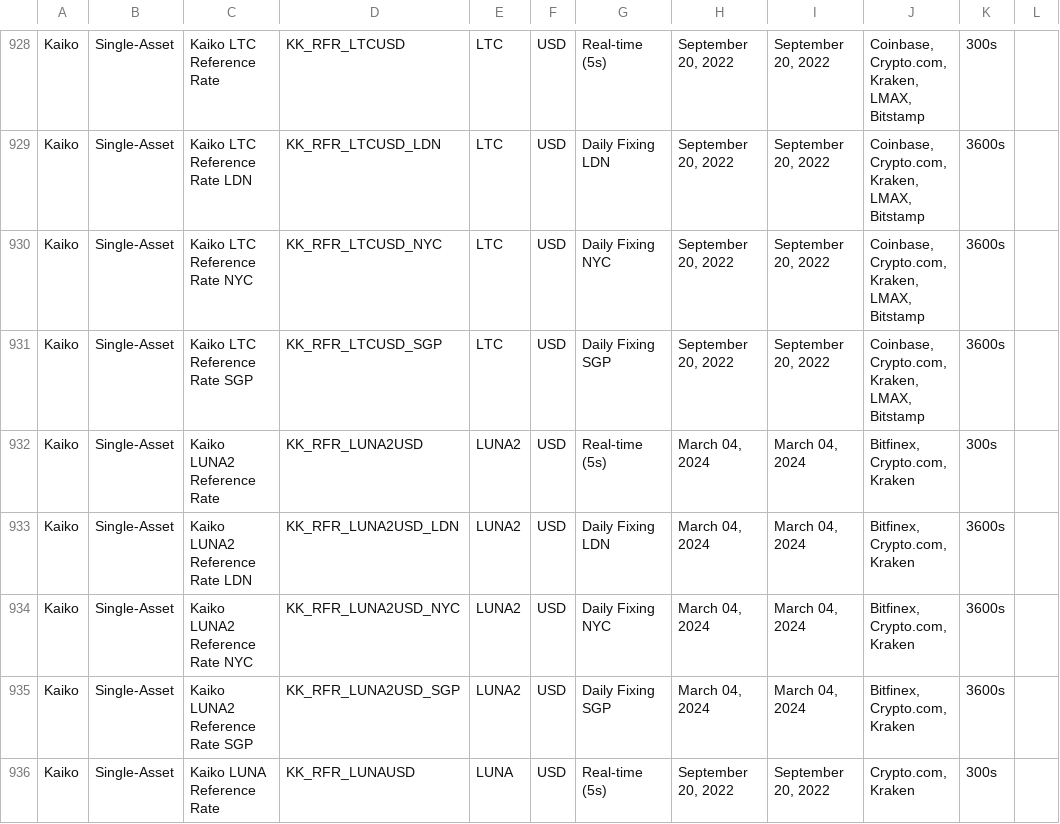
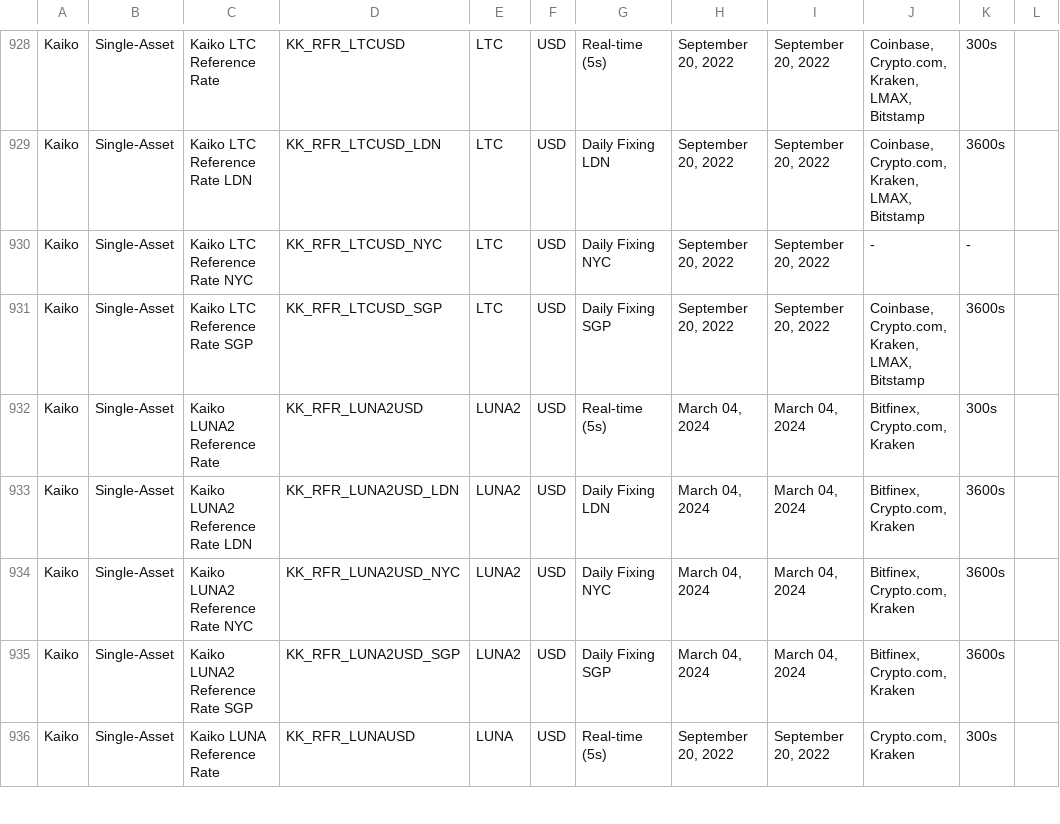
Before and after one commit to rdavill/kaiko_indices_coverage_single, a CSV file: Reference_Rates_Coverage.csv, drawn as a sheet; only a part is shown, gaps mark what is left out.

```diff
--- a/Reference_Rates_Coverage.csv
+++ b/Reference_Rates_Coverage.csv
@@ -929,3 +929,3 @@ Kaiko,Single-Asset,Kaiko LTC Reference Rate ,KK_RFR_LTCUSD,LTC,USD,Real-time (5s
 Kaiko,Single-Asset,Kaiko LTC Reference Rate LDN,KK_RFR_LTCUSD_LDN,LTC,USD,Daily Fixing LDN,"September 20, 2022","September 20, 2022","Coinbase, Crypto.com, Kraken, LMAX, Bitstamp",3600s,
-Kaiko,Single-Asset,Kaiko LTC Reference Rate NYC,KK_RFR_LTCUSD_NYC,LTC,USD,Daily Fixing NYC,"September 20, 2022","September 20, 2022","Coinbase, Crypto.com, Kraken, LMAX, Bitstamp",3600s,
+Kaiko,Single-Asset,Kaiko LTC Reference Rate NYC,KK_RFR_LTCUSD_NYC,LTC,USD,Daily Fixing NYC,"September 20, 2022","September 20, 2022",-,-,
 Kaiko,Single-Asset,Kaiko LTC Reference Rate SGP,KK_RFR_LTCUSD_SGP,LTC,USD,Daily Fixing SGP,"September 20, 2022","September 20, 2022","Coinbase, Crypto.com, Kraken, LMAX, Bitstamp",3600s,
```
